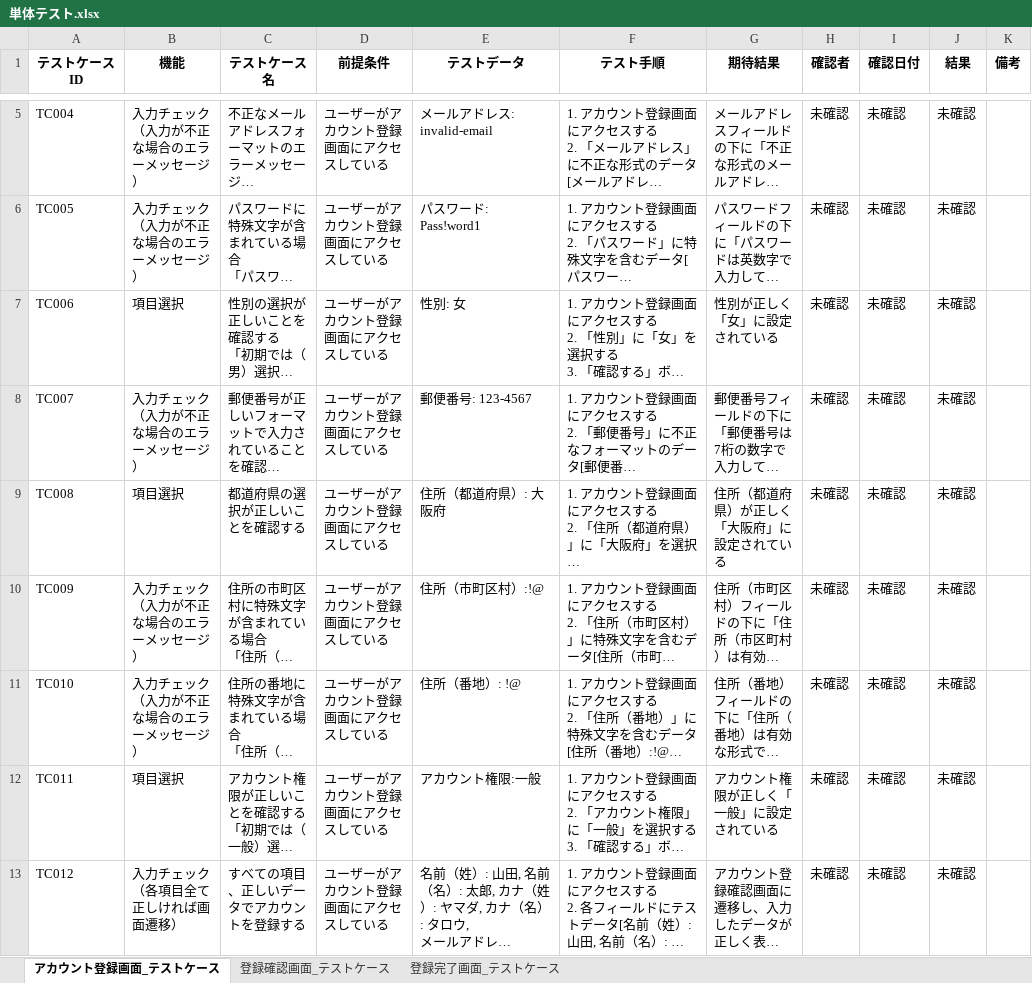
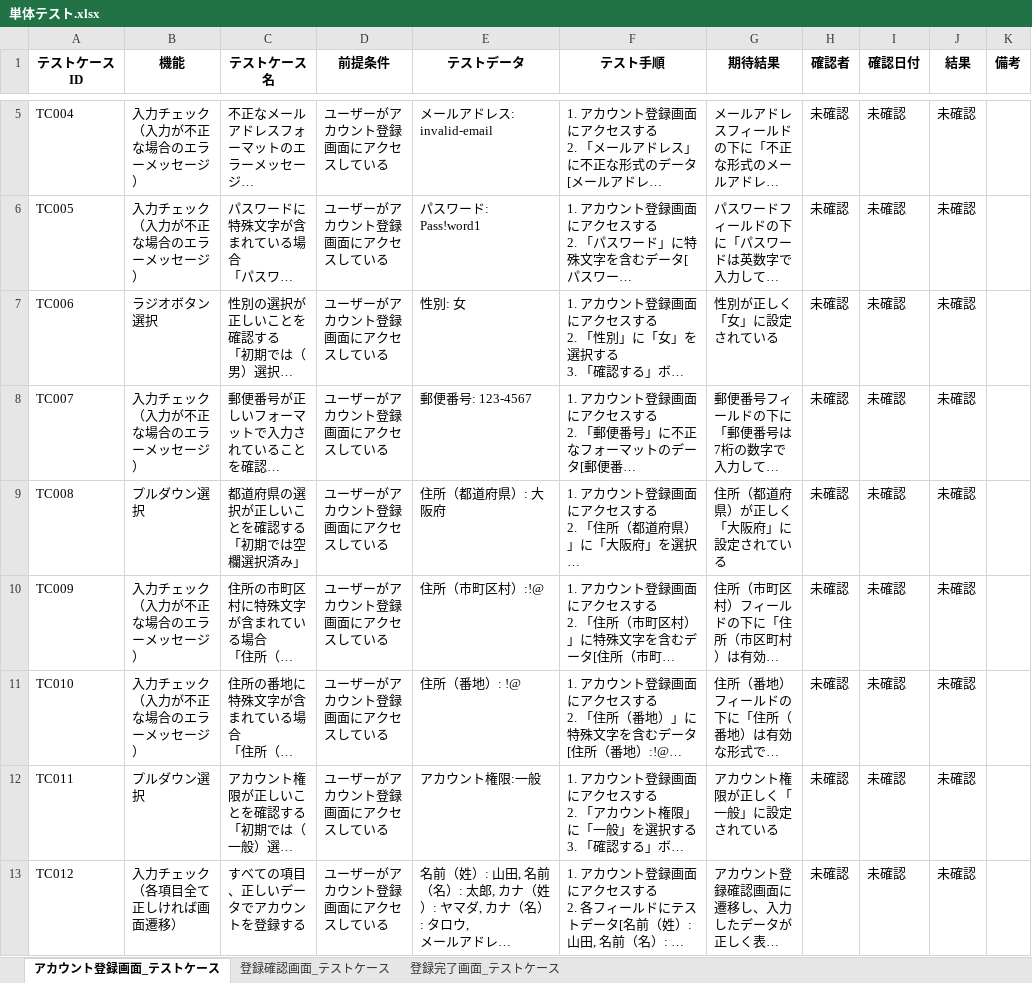
Before and after one commit to yuta02gg/account1, an Excel workbook: 単体テスト.xlsx, sheet アカウント登録画面_テストケース, drawn as a sheet; only a part is shown, gaps mark what is left out; long unchanged cells end in …; values as stored, in another font and other column widths than the file's, no borders; ↵ is a line break in a cell; the diff names each change by its address in the sheet, - before the commit and + after, or states it on an @@ line.

```diff
--- a/単体テスト.xlsx (sheet アカウント登録画面_テストケース)
+++ b/単体テスト.xlsx (sheet アカウント登録画面_テストケース)
-B7 (機能): 項目選択
+B7 (機能): ラジオボタン選択
-B9 (機能): 項目選択
+B9 (機能): プルダウン選択
-C9 (テストケース名): 都道府県の選択が正しいことを確認する
+C9 (テストケース名): 都道府県の選択が正しいことを確認する ↵ 「初期では空欄選択済み」
-B12 (機能): 項目選択
+B12 (機能): プルダウン選択
```
Also changed, not shown: sheet 登録確認画面_テストケース, sheet 登録完了画面_テストケース.
